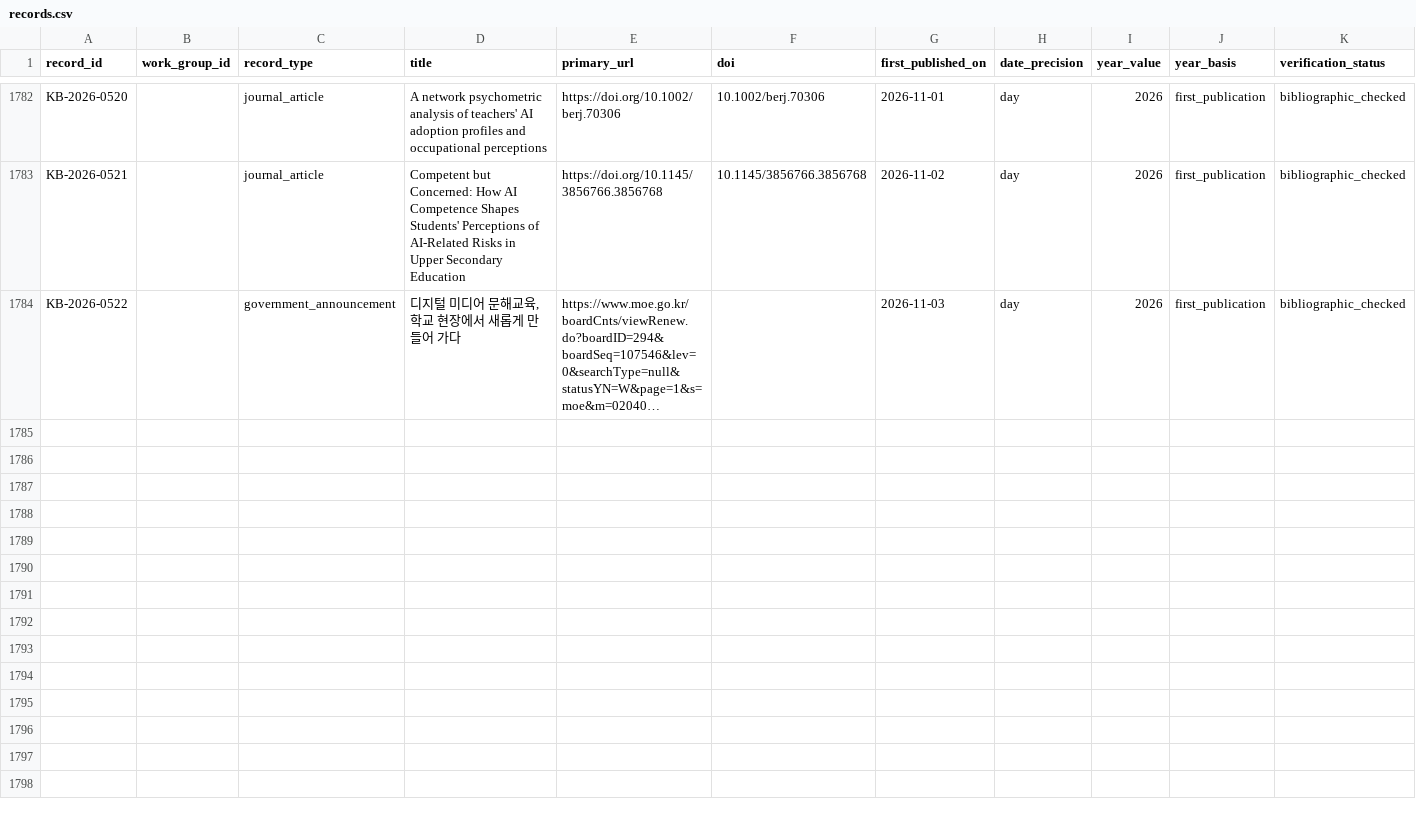
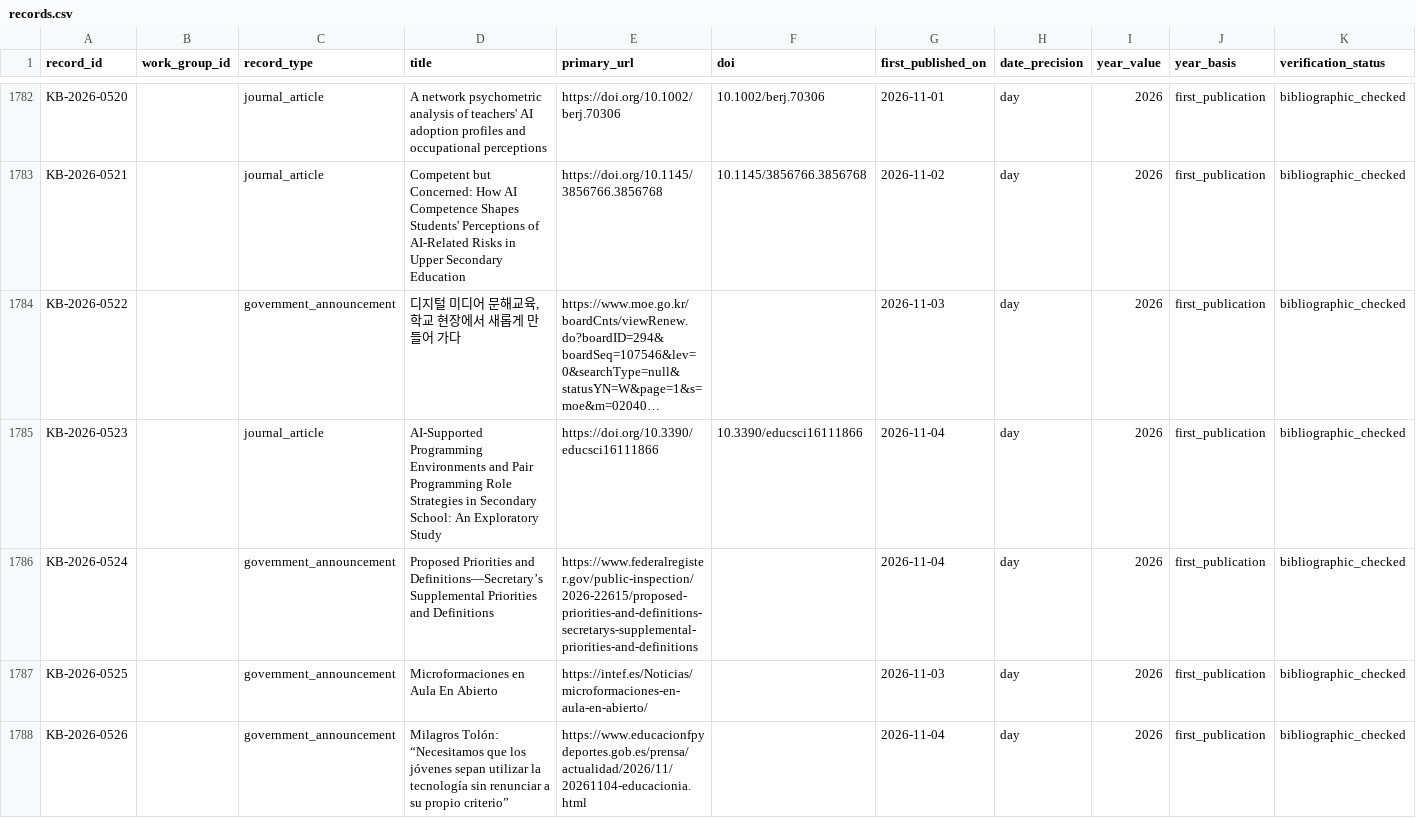
Before and after one commit to jhchenmooc/k12-ai-literacy-report, a CSV file: research/knowledge-base/data/records.csv, drawn as a sheet; only a part is shown, gaps mark what is left out; long unchanged cells end in …; rows hold the shown columns only; the diff covers the shown part only; the diff names each change by its address in the sheet, - before the commit and + after, or states it on an @@ line.

```diff
--- a/research/knowledge-base/data/records.csv
+++ b/research/knowledge-base/data/records.csv
+row 1785: KB-2026-0523 |  | journal_article | AI-Supported Programming Environments and Pair Programming Role Strategies in Secondary School: An Exploratory Study | https://doi.org/10.3390/educsci16111866 | 10.3390/educsci16111866 | 2026-11-04 | day | 2026 | first_publication | bibliographic_checked
+row 1786: KB-2026-0524 |  | government_announcement | Proposed Priorities and Definitions—Secretary’s Supplemental Priorities and Definitions | https://www.federalregister.gov/public-inspection/2026-22615/proposed-priorities-and-definitions-secretarys-supplemental-priorities-and-definitions |  | 2026-11-04 | day | 2026 | first_publication | bibliographic_checked
+row 1787: KB-2026-0525 |  | government_announcement | Microformaciones en Aula En Abierto | https://intef.es/Noticias/microformaciones-en-aula-en-abierto/ |  | 2026-11-03 | day | 2026 | first_publication | bibliographic_checked
+row 1788: KB-2026-0526 |  | government_announcement | Milagros Tolón: “Necesitamos que los jóvenes sepan utilizar la tecnología sin renunciar a su propio criterio” | https://www.educacionfpydeportes.gob.es/prensa/actualidad/2026/11/20261104-educacionia.html |  | 2026-11-04 | day | 2026 | first_publication | bibliographic_checked
```
Also changed, not shown: 3 added rows elsewhere in this file, research/knowledge-base/data/titles_zh.csv, 22 other files.
